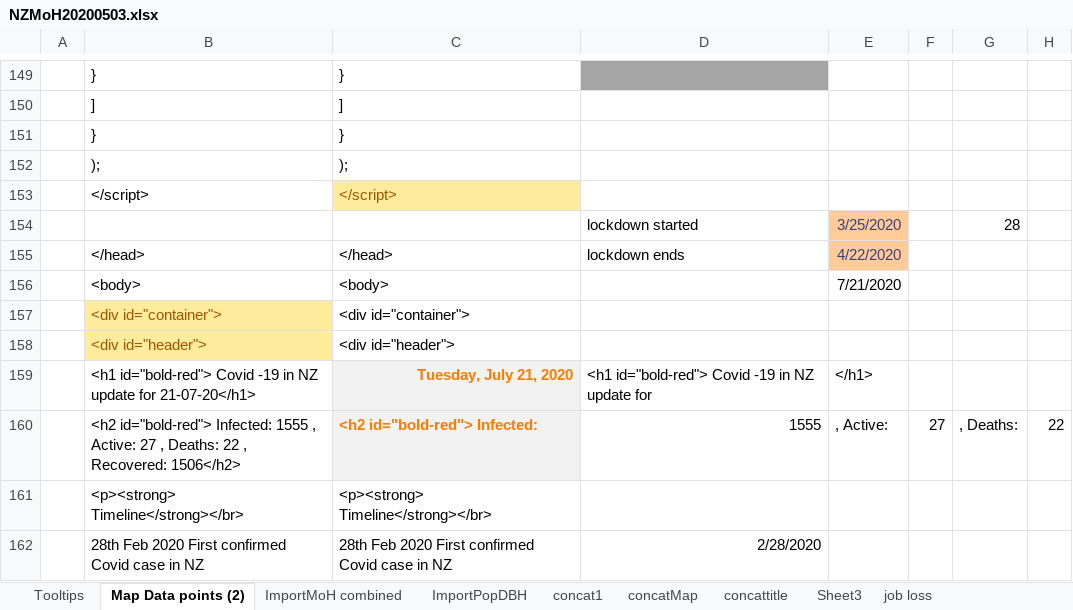
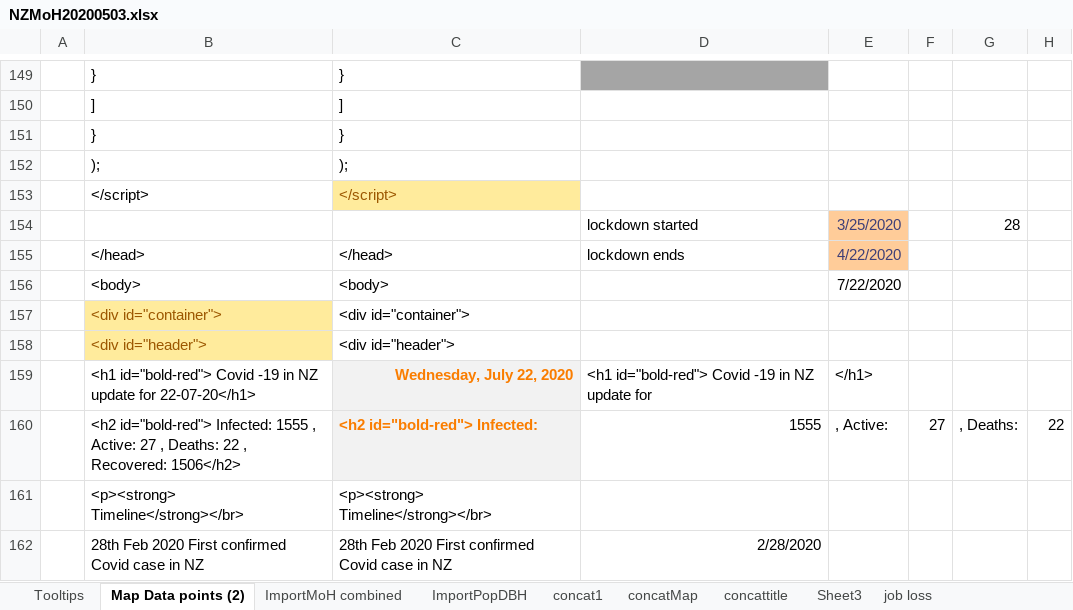
Before and after one commit to drakemax/TestGraphPage, an Excel workbook: NZMoH20200503.xlsx, sheet Map Data points (2), drawn as a sheet; only a part is shown, gaps mark what is left out; values as stored, in another font and other column widths than the file's, no borders; the diff covers the shown part only; the diff names each change by its address in the sheet, - before the commit and + after, or states it on an @@ line.

```diff
--- a/NZMoH20200503.xlsx (sheet Map Data points (2))
+++ b/NZMoH20200503.xlsx (sheet Map Data points (2))
-E156: 7/21/2020
+E156: 7/22/2020
-B159: …update for 21-07-20</h1>
+B159: …update for 22-07-20</h1>
-C159: Tuesday, July 21, 2020
+C159: Wednesday, July 22, 2020
```
Also changed, not shown: 15 edited cells elsewhere in this sheet, sheet job loss, sheet ImportMoH combined, 1 other file.
